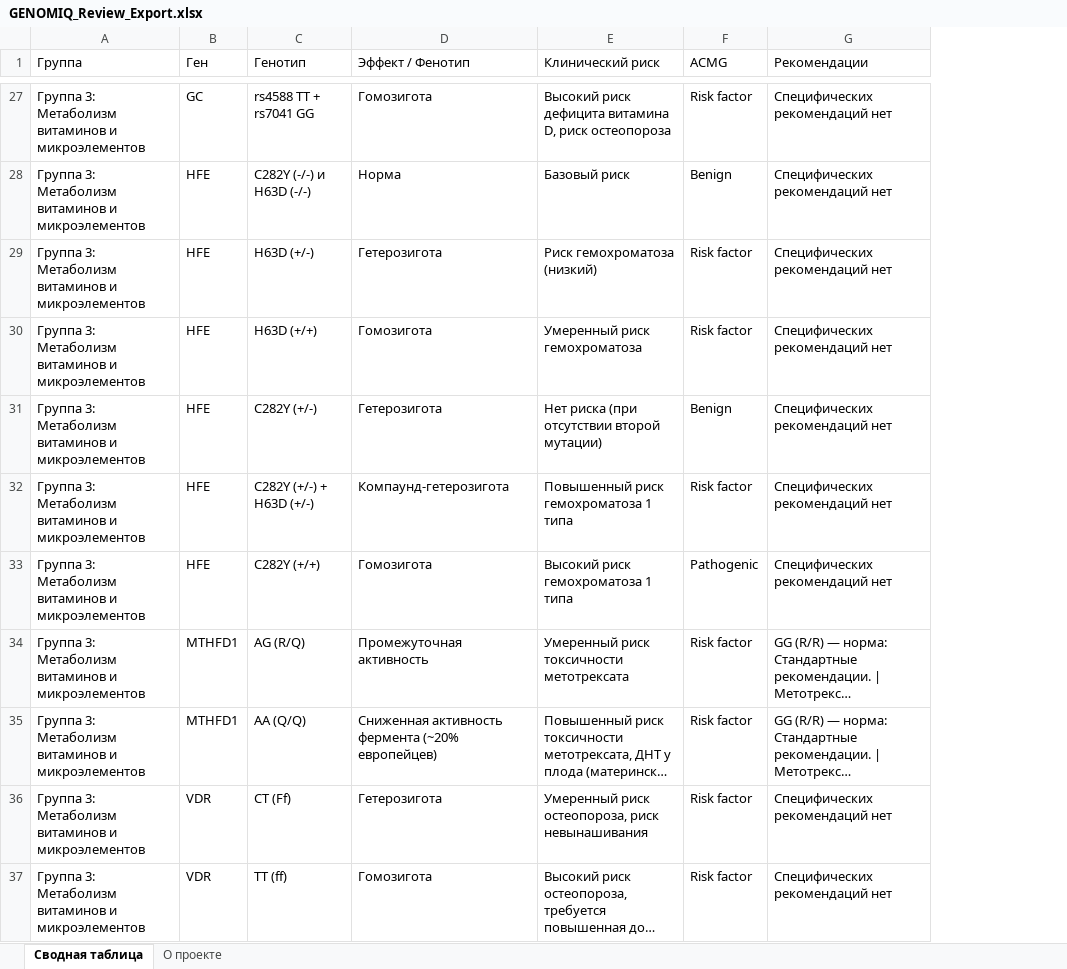
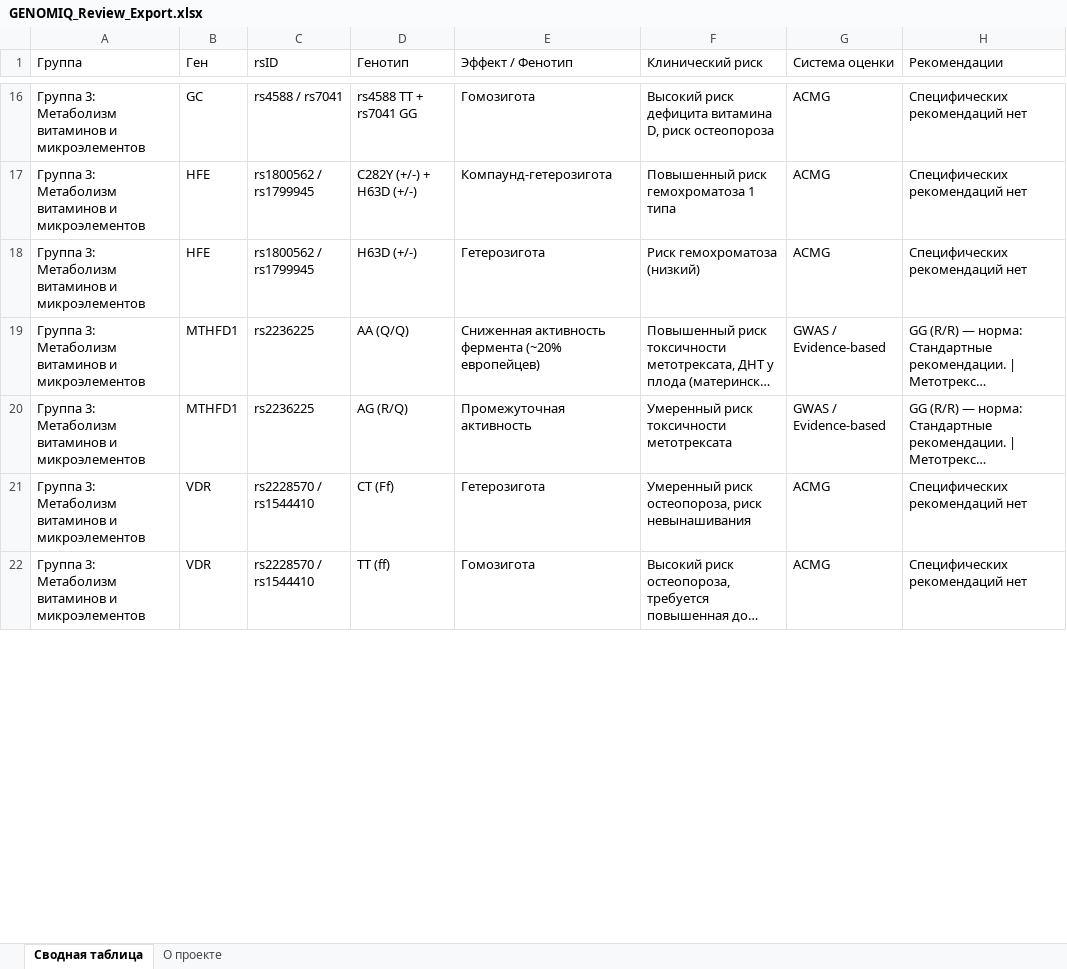
Before and after one commit to surok111/GENOMIQ, an Excel workbook: GENOMIQ_Review_Export.xlsx, sheet Сводная таблица, drawn as a sheet; only a part is shown, gaps mark what is left out; long unchanged cells end in …; values as stored, in another font and other column widths than the file's, no borders; removed rows and columns are numbered as before the commit, all else as after; the diff covers the shown part only; the diff names each change by its address in the sheet, - before the commit and + after, or states it on an @@ line.

Commit message:
Feat: methodologically correct export (ACMG vs CPIC vs GWAS separation)

```diff
--- a/GENOMIQ_Review_Export.xlsx (sheet Сводная таблица)
+++ b/GENOMIQ_Review_Export.xlsx (sheet Сводная таблица)
+column C (rsID), rows 16-18: rs4588 / rs7041 | rs1800562 / rs1799945 | rs1800562 / rs1799945; rows 20-22: rs2236225 | rs2228570 / rs1544410 | rs2228570 / rs1544410
-column F (ACMG), rows 27-29: Risk factor | Benign | Risk factor; row 34: Risk factor; rows 36-37: Risk factor | Risk factor
+column G (Система оценки), rows 16-18: all ACMG; rows 20-22: GWAS / Evidence-based | ACMG | ACMG
-D17 (Генотип): C282Y (-/-) и H63D (-/-)
+D17 (Генотип): C282Y (+/-) + H63D (+/-)
-E17 (Эффект / Фенотип): Норма
+E17 (Эффект / Фенотип): Компаунд-гетерозигота
-F17 (Клинический риск): Базовый риск
+F17 (Клинический риск): Повышенный риск гемохроматоза 1 типа
-row 30: Группа 3: Метаболизм витаминов и микроэлементов | HFE | H63D (+/+) | Гомозигота | Умеренный риск гемохроматоза | Risk factor | Специфических рекомендаций нет
-row 31: Группа 3: Метаболизм витаминов и микроэлементов | HFE | C282Y (+/-) | Гетерозигота | Нет риска (при отсутствии второй мутации) | Benign | Специфических рекомендаций нет
-row 32: Группа 3: Метаболизм витаминов и микроэлементов | HFE | C282Y (+/-) + H63D (+/-) | Компаунд-гетерозигота | Повышенный риск гемохроматоза 1 типа | Risk factor | Специфических рекомендаций нет
-row 33: Группа 3: Метаболизм витаминов и микроэлементов | HFE | C282Y (+/+) | Гомозигота | Высокий риск гемохроматоза 1 типа | Pathogenic | Специфических рекомендаций нет
@@ row 35 moved to row 19: Группа 3: Метаболизм витаминов и микроэл… @@
```
Also changed, not shown: 2 added rows, 28 removed rows, 10 moved rows and 8 edited cells elsewhere in this sheet, sheet О проекте, 1 other file.
